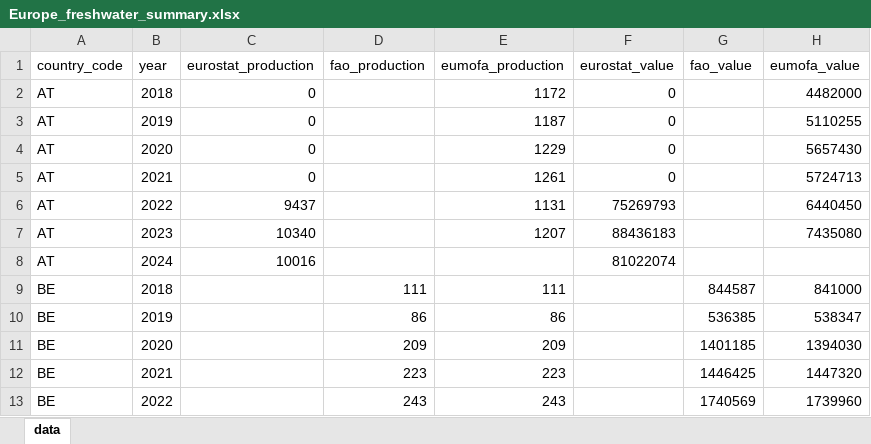
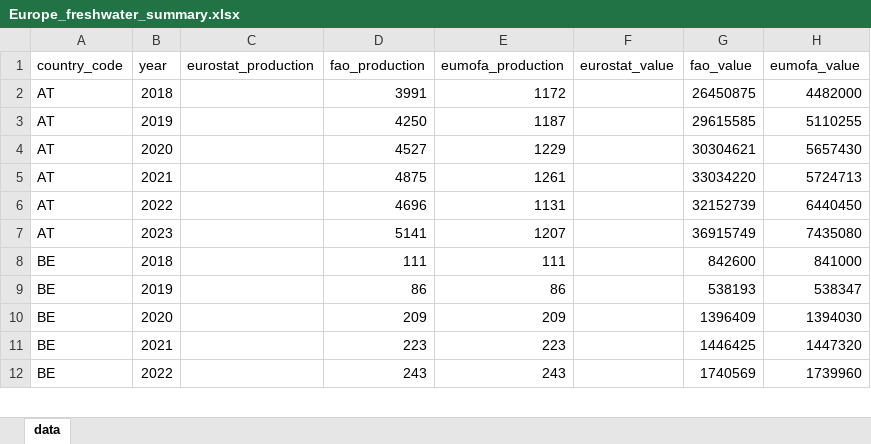
Before and after one commit to jnsvalve/Aqua-Data-Check, an Excel workbook: output/Europe_freshwater_summary.xlsx, sheet data, drawn as a sheet; only a part is shown; values as stored, in another font and other column widths than the file's, no borders; removed rows and columns are numbered as before the commit, all else as after; the diff covers the shown part only; the diff names each change by its address in the sheet, - before the commit and + after, or states it on an @@ line.

```diff
--- a/output/Europe_freshwater_summary.xlsx (sheet data)
+++ b/output/Europe_freshwater_summary.xlsx (sheet data)
-C2:C5 (eurostat_production): 0
+C2:C5 (eurostat_production): (empty)
-D2 (fao_production): (empty)
+D2 (fao_production): 3991
-F2:F5 (eurostat_value): 0
+F2:F5 (eurostat_value): (empty)
-G2 (fao_value): (empty)
+G2 (fao_value): 26450875
-D3 (fao_production): (empty)
+D3 (fao_production): 4250
-G3 (fao_value): (empty)
+G3 (fao_value): 29615585
-D4 (fao_production): (empty)
+D4 (fao_production): 4527
-G4 (fao_value): (empty)
+G4 (fao_value): 30304621
-D5 (fao_production): (empty)
+D5 (fao_production): 4875
-G5 (fao_value): (empty)
+G5 (fao_value): 33034220
-C6 (eurostat_production): 9437
+C6 (eurostat_production): (empty)
-D6 (fao_production): (empty)
+D6 (fao_production): 4696
-F6 (eurostat_value): 75269793
+F6 (eurostat_value): (empty)
-G6 (fao_value): (empty)
+G6 (fao_value): 32152739
-C7 (eurostat_production): 10340
+C7 (eurostat_production): (empty)
-D7 (fao_production): (empty)
+D7 (fao_production): 5141
-F7 (eurostat_value): 88436183
+F7 (eurostat_value): (empty)
-G7 (fao_value): (empty)
+G7 (fao_value): 36915749
-row 8: AT | 2024 | 10016 |  |  | 81022074
-G8 (fao_value): 844587
+G8 (fao_value): 842600
-G9 (fao_value): 536385
+G9 (fao_value): 538193
-G10 (fao_value): 1401185
+G10 (fao_value): 1396409
```
Also changed, not shown: other rows of this sheet, output/Europe_summary.xlsx, 6 other files.
